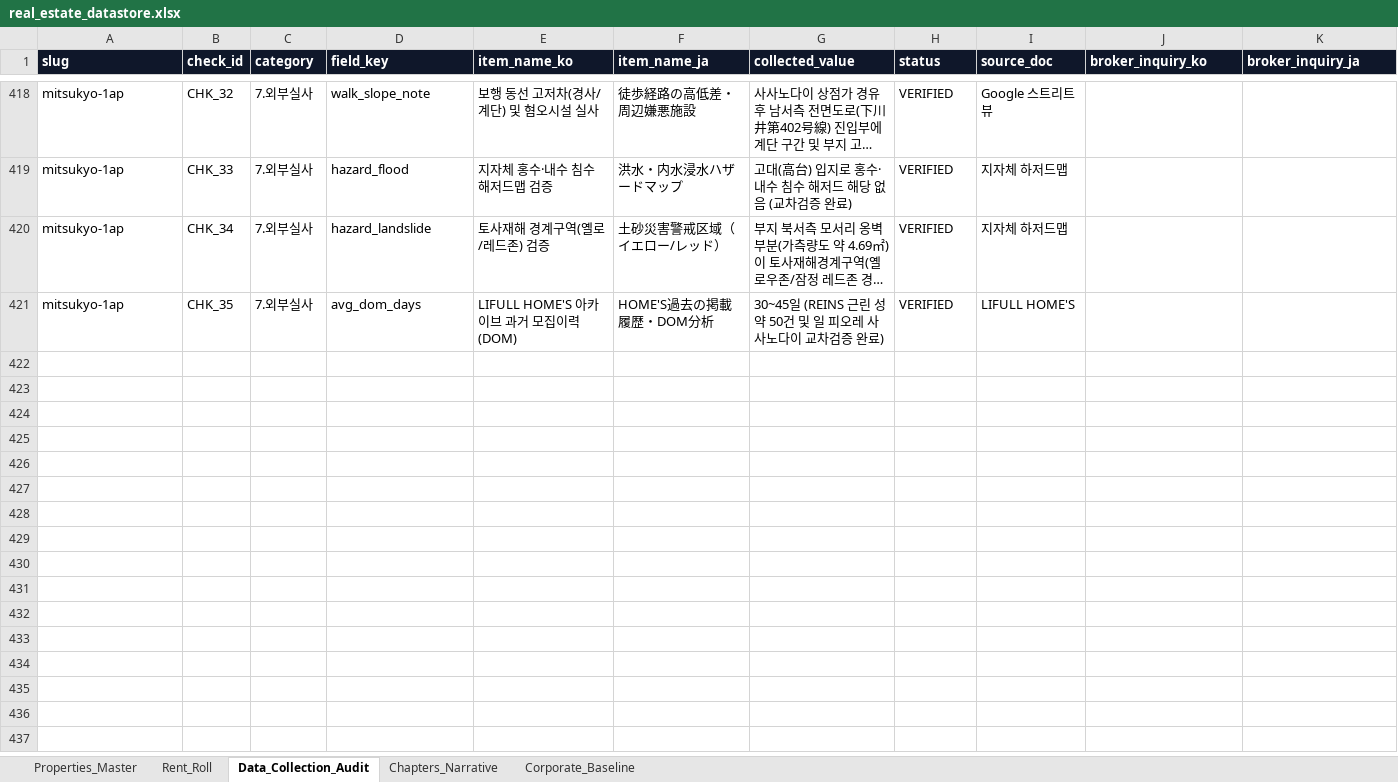
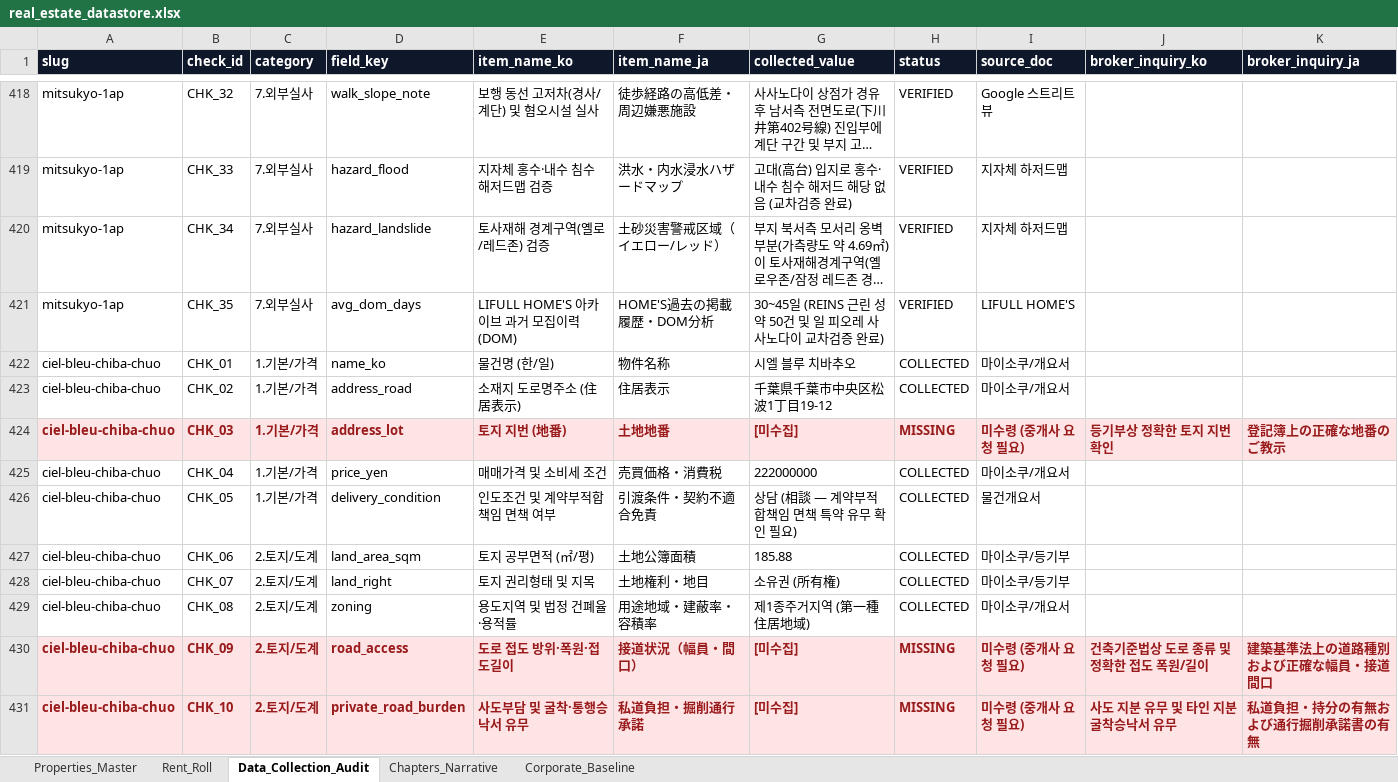
Before and after one commit to cocomadde/myrealbiz, an Excel workbook: moabiz/data/real_estate_datastore.xlsx, sheet Data_Collection_Audit, drawn as a sheet; only a part is shown, gaps mark what is left out; long unchanged cells end in …; values as stored, in another font and other column widths than the file's, no borders; the diff covers the shown part only; the diff names each change by its address in the sheet, - before the commit and + after, or states it on an @@ line.

Commit message:
Publish Ciel Bleu Chiba Chuo (시엘 블루 치바추오 / Ciel Bleu 千葉中央) investment dossier, 5-tab datastore, and dual-portal dashboards

```diff
--- a/moabiz/data/real_estate_datastore.xlsx (sheet Data_Collection_Audit)
+++ b/moabiz/data/real_estate_datastore.xlsx (sheet Data_Collection_Audit)
+row 422: ciel-bleu-chiba-chuo | CHK_01 | 1.기본/가격 | name_ko | 물건명 (한/일) | 物件名称 | 시엘 블루 치바추오 | COLLECTED | 마이소쿠/개요서
+row 423: ciel-bleu-chiba-chuo | CHK_02 | 1.기본/가격 | address_road | 소재지 도로명주소 (住居表示) | 住居表示 | 千葉県千葉市中央区松波1丁目19-12 | COLLECTED | 마이소쿠/개요서
+row 424: ciel-bleu-chiba-chuo | CHK_03 | 1.기본/가격 | address_lot | 토지 지번 (地番) | 土地地番 | [미수집] | MISSING | 미수령 (중개사 요청 필요) | 등기부상 정확한 토지 지번 확인 | 登記簿上の正確な地番のご教示
+row 425: ciel-bleu-chiba-chuo | CHK_04 | 1.기본/가격 | price_yen | 매매가격 및 소비세 조건 | 売買価格・消費税 | 222000000 | COLLECTED | 마이소쿠/개요서
+row 426: ciel-bleu-chiba-chuo | CHK_05 | 1.기본/가격 | delivery_condition | 인도조건 및 계약부적합책임 면책 여부 | 引渡条件・契約不適合免責 | 상담 (相談 — 계약부적합책임 면책 특약 유무 확인 필요) | COLLECTED | 물건개요서
+row 427: ciel-bleu-chiba-chuo | CHK_06 | 2.토지/도계 | land_area_sqm | 토지 공부면적 (㎡/평) | 土地公簿面積 | 185.88 | COLLECTED | 마이소쿠/등기부
+row 428: ciel-bleu-chiba-chuo | CHK_07 | 2.토지/도계 | land_right | 토지 권리형태 및 지목 | 土地権利・地目 | 소유권 (所有権) | COLLECTED | 마이소쿠/등기부
+row 429: ciel-bleu-chiba-chuo | CHK_08 | 2.토지/도계 | zoning | 용도지역 및 법정 건폐율·용적률 | 用途地域・建蔽率・容積率 | 제1종주거지역 (第一種住居地域) | COLLECTED | 마이소쿠/개요서
+row 430: ciel-bleu-chiba-chuo | CHK_09 | 2.토지/도계 | road_access | 도로 접도 방위·폭원·접도길이 | 接道状況（幅員・間口） | [미수집] | MISSING | 미수령 (중개사 요청 필요) | 건축기준법상 도로 종류 및 정확한 접도 폭원/길이 | 建築基準法上の道路種別および正確な幅員・接道間口
+row 431: ciel-bleu-chiba-chuo | CHK_10 | 2.토지/도계 | private_road_burden | 사도부담 및 굴착·통행승낙서 유무 | 私道負担・掘削通行承諾 | [미수집] | MISSING | 미수령 (중개사 요청 필요) | 사도 지분 유무 및 타인 지분 굴착승낙서 유무 | 私道負担・持分の有無および通行掘削承諾書の有無
```
Also changed, not shown: 25 added rows elsewhere in this sheet, sheet Rent_Roll, sheet Properties_Master, sheet Chapters_Narrative, data/real_estate_datastore.xlsx, 40 other files.
